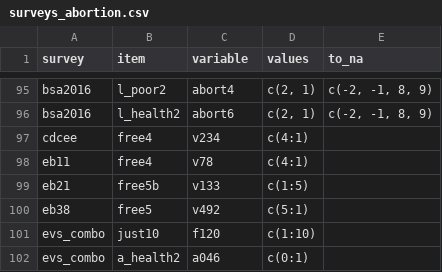
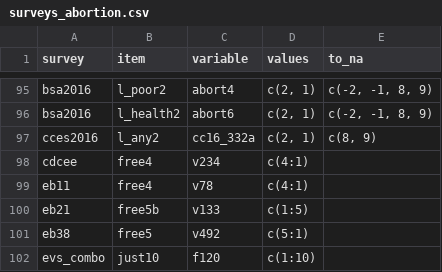
Before and after one commit to fsolt/dcpo_gayrights, a CSV file: data-raw/surveys_abortion.csv, drawn as a sheet; only a part is shown, gaps mark what is left out; the shorter side is filled out with more unchanged rows; the diff names each change by its address in the sheet, - before the commit and + after, or states it on an @@ line.

Commit message:
add cces2016

```diff
--- a/data-raw/surveys_abortion.csv
+++ b/data-raw/surveys_abortion.csv
+row 97: cces2016 | l_any2 | cc16_332a | c(2, 1) | c(8, 9)
```
